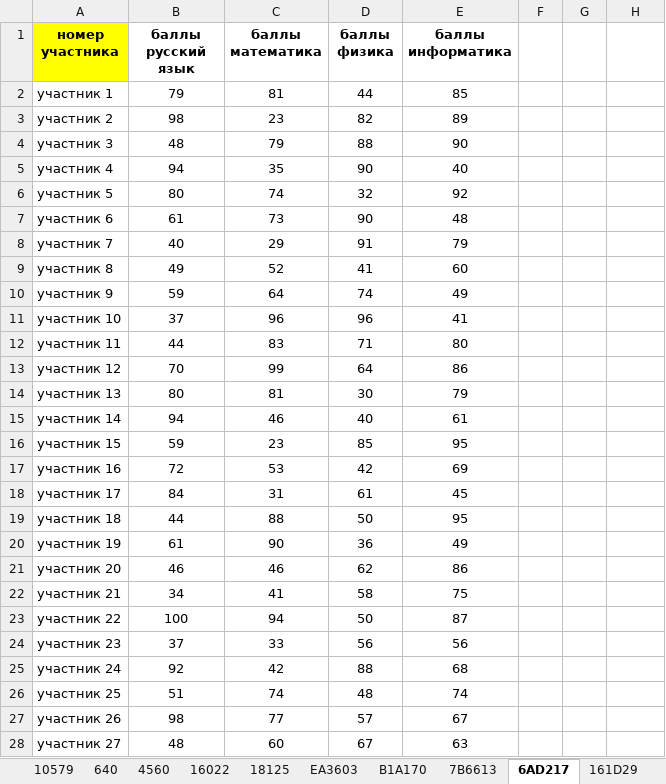
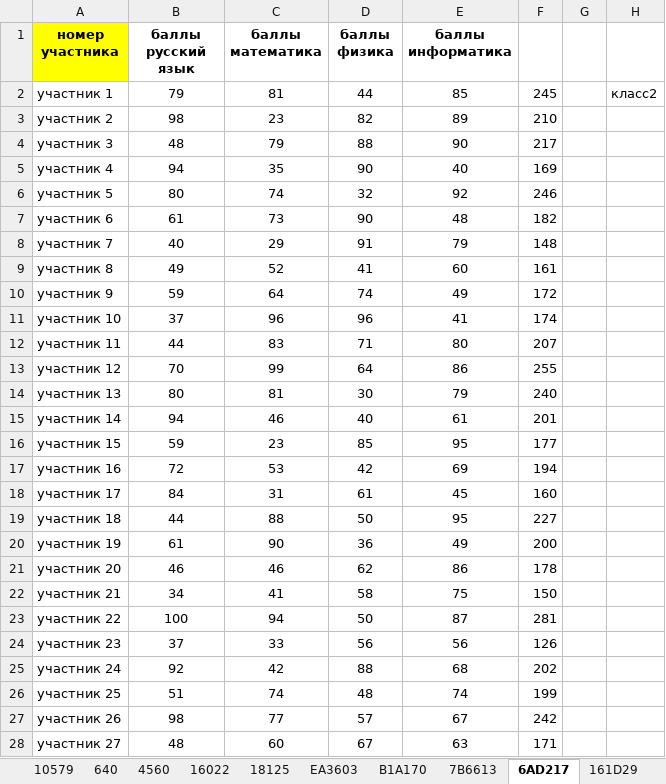
Before and after one commit to GannaMath2026/trenager_programs, an Excel workbook: json_files/СТРУКТУРА ОГЭ ИНФОРМАТИКА/14/ВСЕ ЗАДАНИЯ В ОДНОМ ФАЙЛЕ.xlsx, sheet 6AD217, drawn as a sheet; only a part is shown; values as stored, in another font and other column widths than the file's, no borders; the diff covers the shown part only; the diff names each change by its address in the sheet, - before the commit and + after, or states it on an @@ line.

```diff
--- a/json_files/СТРУКТУРА ОГЭ ИНФОРМАТИКА/14/ВСЕ ЗАДАНИЯ В ОДНОМ ФАЙЛЕ.xlsx (sheet 6AD217)
+++ b/json_files/СТРУКТУРА ОГЭ ИНФОРМАТИКА/14/ВСЕ ЗАДАНИЯ В ОДНОМ ФАЙЛЕ.xlsx (sheet 6AD217)
-F2: (empty)
+F2: 245
-H2: (empty)
+H2: класс2
-F3: (empty)
+F3: 210
-F4: (empty)
+F4: 217
-F5: (empty)
+F5: 169
-F6: (empty)
+F6: 246
-F7: (empty)
+F7: 182
-F8: (empty)
+F8: 148
-F9: (empty)
+F9: 161
-F10: (empty)
+F10: 172
-F11: (empty)
+F11: 174
-F12: (empty)
+F12: 207
-F13: (empty)
+F13: 255
-F14: (empty)
+F14: 240
-F15: (empty)
+F15: 201
-F16: (empty)
+F16: 177
-F17: (empty)
+F17: 194
-F18: (empty)
+F18: 160
-F19: (empty)
+F19: 227
-F20: (empty)
+F20: 200
-F21: (empty)
+F21: 178
-F22: (empty)
+F22: 150
-F23: (empty)
+F23: 281
-F24: (empty)
+F24: 126
-F25: (empty)
+F25: 202
-F26: (empty)
+F26: 199
-F27: (empty)
+F27: 242
-F28: (empty)
+F28: 171
```
Also changed, not shown: 973 edited cells elsewhere in this sheet, sheet 161D29, sheet 7B6613, 13 other files.
